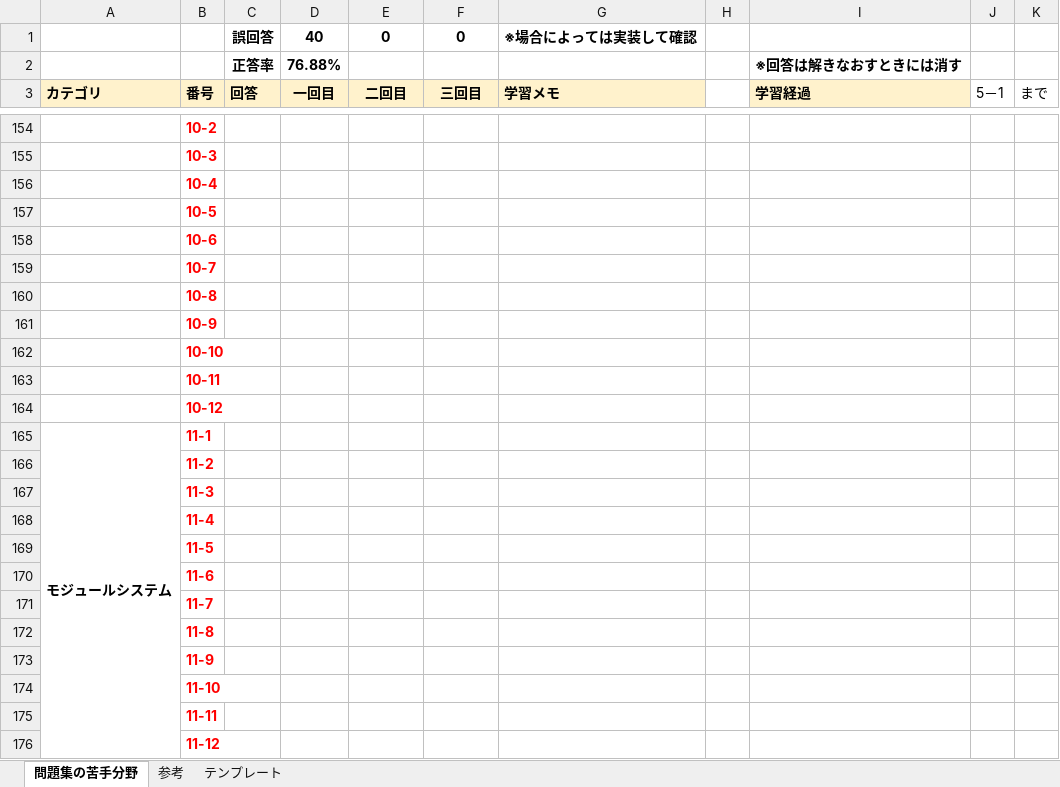
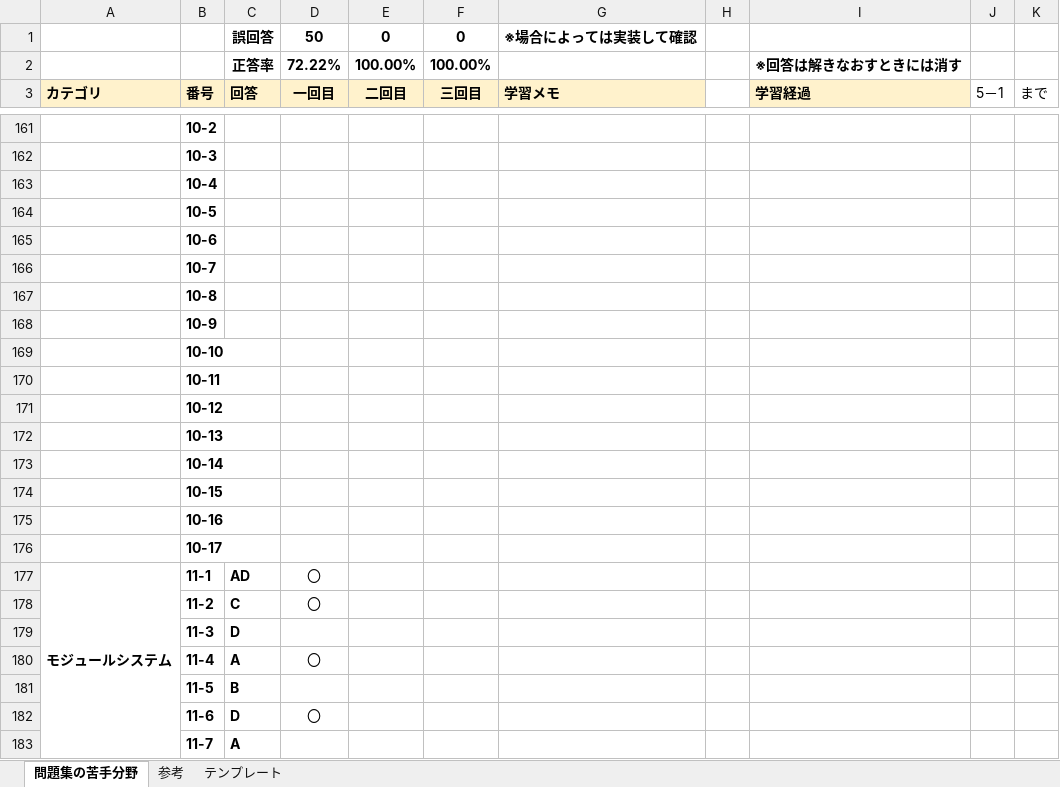
Before and after one commit to dandan611/Competitive-programming, an Excel workbook: Java/java se silver/演習、模試記録.xlsx, sheet 問題集の苦手分野, drawn as a sheet; only a part is shown, gaps mark what is left out; values as stored, in another font and other column widths than the file's, no borders; removed rows and columns are numbered as before the commit, all else as after; the diff covers the shown part only; the diff names each change by its address in the sheet, - before the commit and + after, or states it on an @@ line.

```diff
--- a/Java/java se silver/演習、模試記録.xlsx (sheet 問題集の苦手分野)
+++ b/Java/java se silver/演習、模試記録.xlsx (sheet 問題集の苦手分野)
-D1: 40
+D1: 50
-row 2:  |  | 正答率 | 76.88% |  |  |  |  | ※回答は解きなおすときには消す
+row 2:  |  | 正答率 | 72.22% | 100.00% | 100.00% |  |  | ※回答は解きなおすときには消す
-B161:B171 text colour: #FF0000
+B161:B171 text colour: black
+row 172:  | 10-13
+row 173:  | 10-14
+row 174:  | 10-15
+row 175:  | 10-16
+row 176:  | 10-17
-B177:B183 text colour: #FF0000
+B177:B183 text colour: black
-C177: (empty)
+C177: AD
-D177:D178: (empty)
+D177:D178: 〇
-C178: (empty)
+C178: C
-C179: (empty)
+C179: D
-C180: (empty)
+C180: A
-D180: (empty)
+D180: 〇
-C181: (empty)
+C181: B
-C182: (empty)
+C182: D
-D182: (empty)
+D182: 〇
-C183: (empty)
+C183: A
-row 172:  | 11-8
-row 173:  | 11-9
-row 174:  | 11-10
-row 175:  | 11-11
-row 176:  | 11-12
```
Also changed, not shown: 7 added rows, 14 edited cells and cell formats elsewhere in this sheet, formulas that keep their value.
